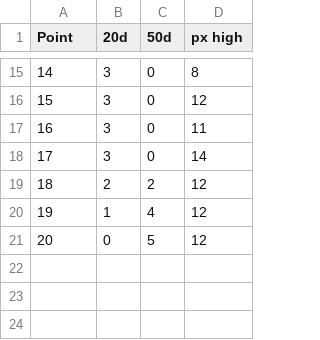
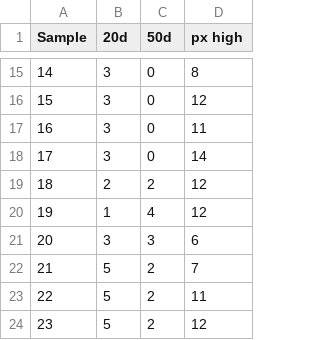
Before and after one commit to IanVaughan/stock-exchange, a CSV file: spec/test.csv, drawn as a sheet; only a part is shown, gaps mark what is left out; removed rows and columns are numbered as before the commit, all else as after; the diff names each change by its address in the sheet, - before the commit and + after, or states it on an @@ line.

```diff
--- a/spec/test.csv
+++ b/spec/test.csv
@@ column A (Sample) renumbered in row 1 @@
-row 21: 20 | 0 | 5 | 12
+row 21: 20 | 3 | 3 | 6
+row 22: 21 | 5 | 2 | 7
+row 23: 22 | 5 | 2 | 11
+row 24: 23 | 5 | 2 | 12
```
Also changed, not shown: 11 other files.
